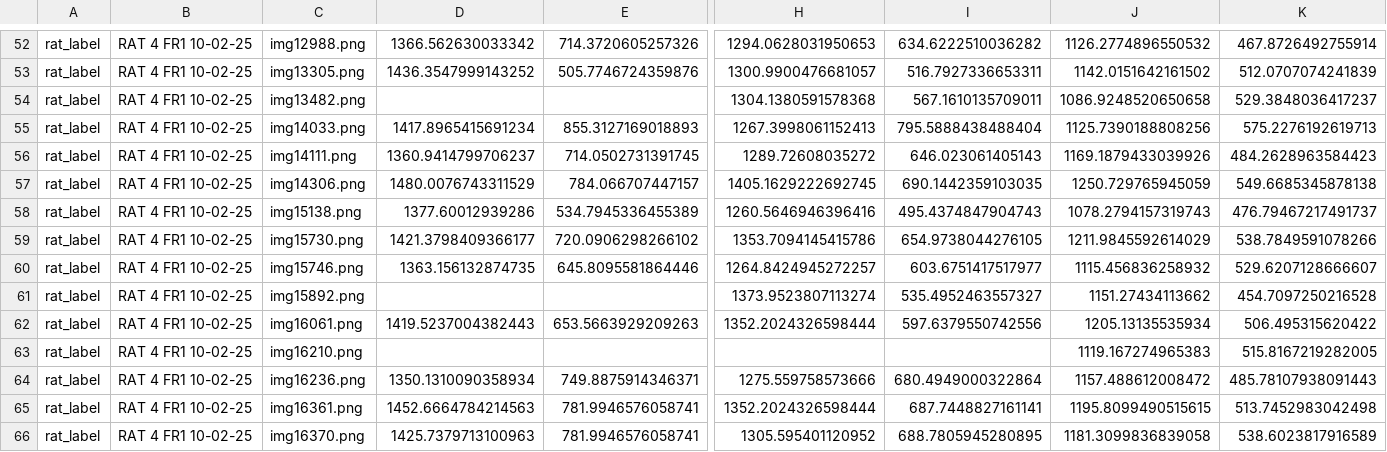
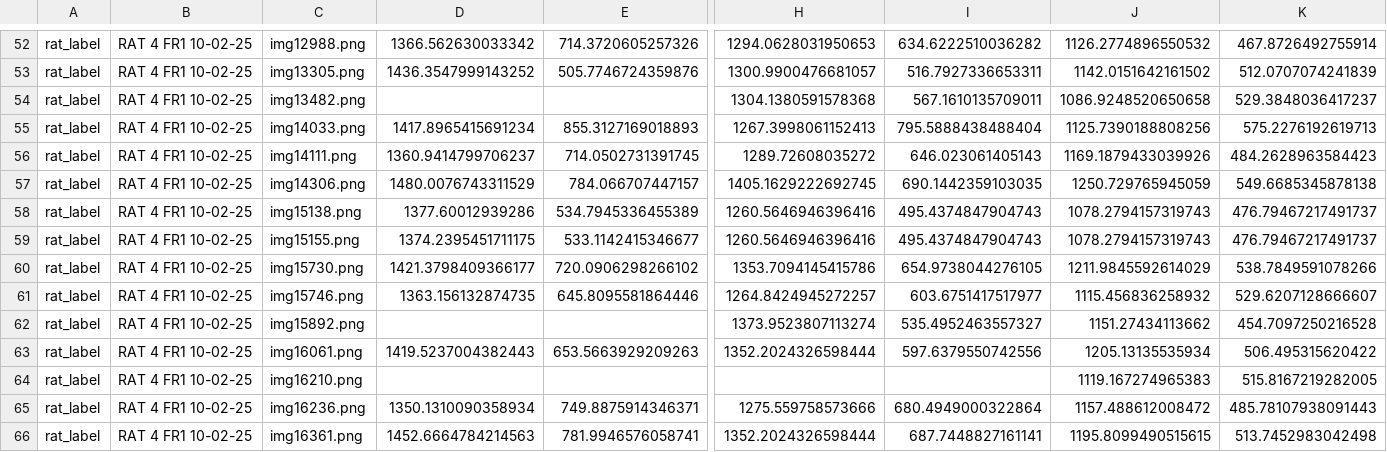
Before and after one commit to DangolScrimp/rat_label, a CSV file: RAT 4 FR1 10-02-25/CollectedData_rats.csv, drawn as a sheet; only a part is shown, gaps mark what is left out; the shorter side is filled out with more unchanged rows; rows hold the shown columns only; the diff names each change by its address in the sheet, - before the commit and + after, or states it on an @@ line.

Commit message:
Finished labels

```diff
--- a/RAT 4 FR1 10-02-25/CollectedData_rats.csv
+++ b/RAT 4 FR1 10-02-25/CollectedData_rats.csv
+row 59: rat_label | RAT 4 FR1 10-02-25 | img15155.png | 1374.2395451711175 | 533.1142415346677 | 1260.5646946396416 | 495.4374847904743 | 1078.2794157319743 | 476.79467217491737
```
